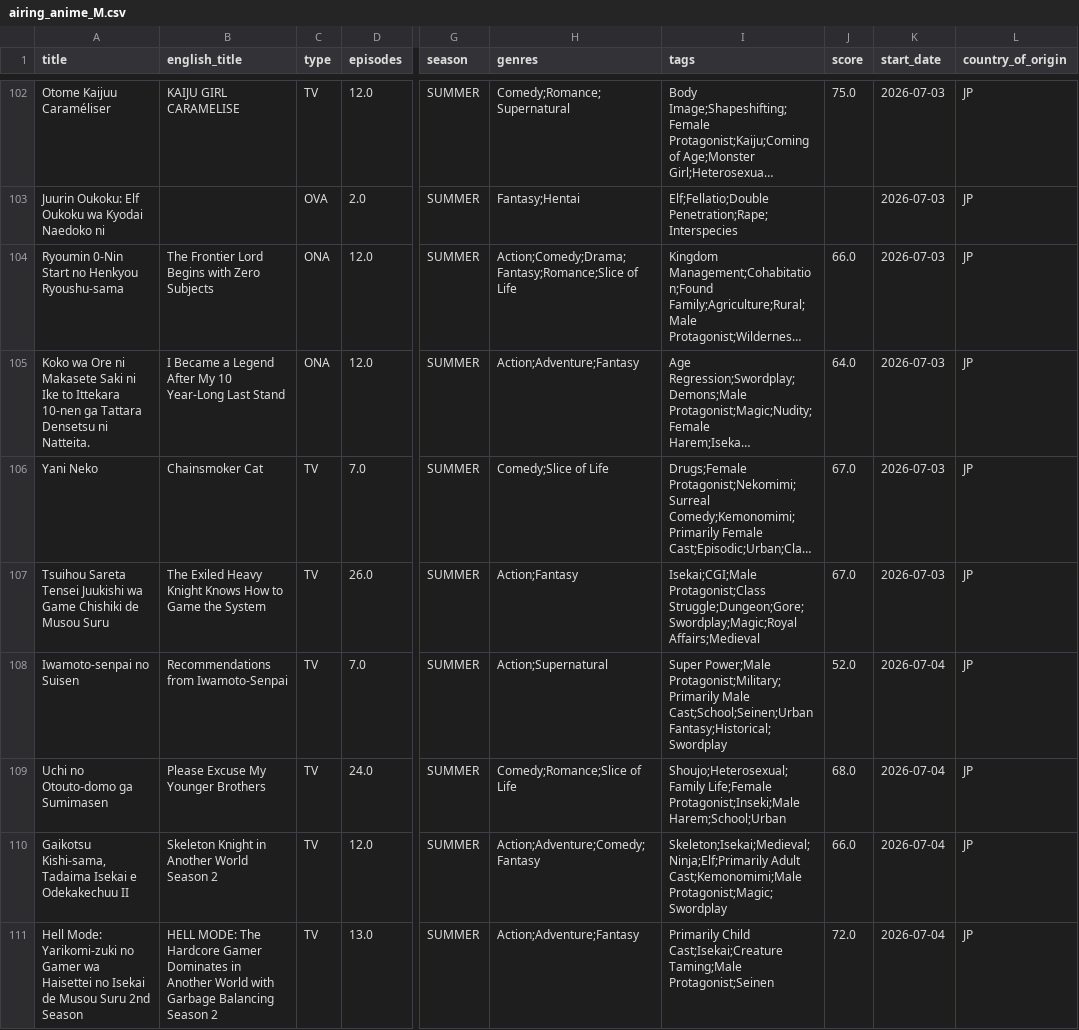
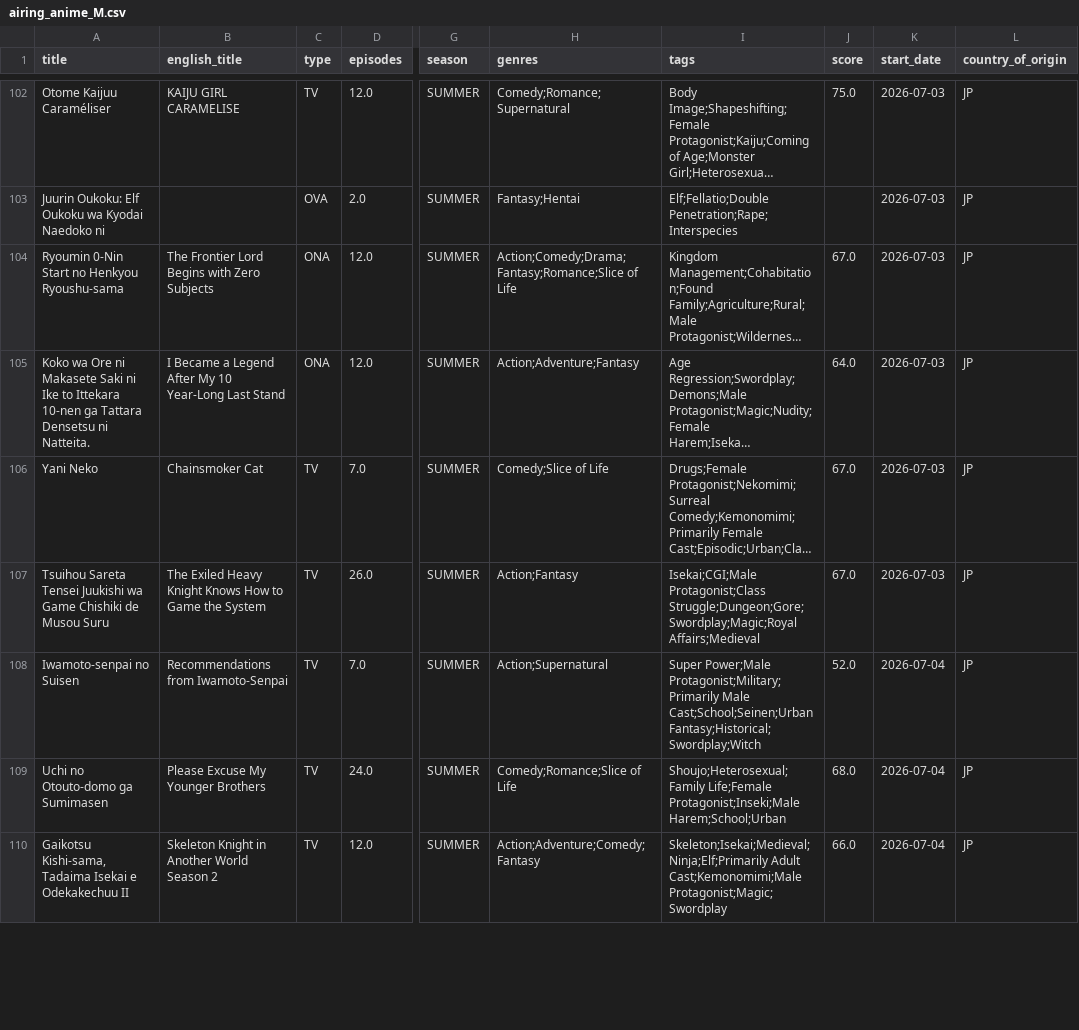
Before and after one commit to Andres-pixel35/Anime-dashboard, a CSV file: data/modified/airing_anime_M.csv, drawn as a sheet; only a part is shown, gaps mark what is left out; long unchanged cells end in …; the diff covers the shown part only; the diff names each change by its address in the sheet, - before the commit and + after, or states it on an @@ line.

```diff
--- a/data/modified/airing_anime_M.csv
+++ b/data/modified/airing_anime_M.csv
-J104 (score): 66.0
+J104 (score): 67.0
-I108 (tags): …Male Cast;School;Seinen;Urban Fantasy;Historical;Swordplay
+I108 (tags): …Male Cast;School;Seinen;Urban Fantasy;Historical;Swordplay;Witch
@@ row 111 moved to row 116: Hell Mode: Yarikomi-zuki no Gamer wa Hai… @@
```
Also changed, not shown: 2 added rows, 2 removed rows, 3 moved rows and 19 edited cells elsewhere in this file, 1 other file.
